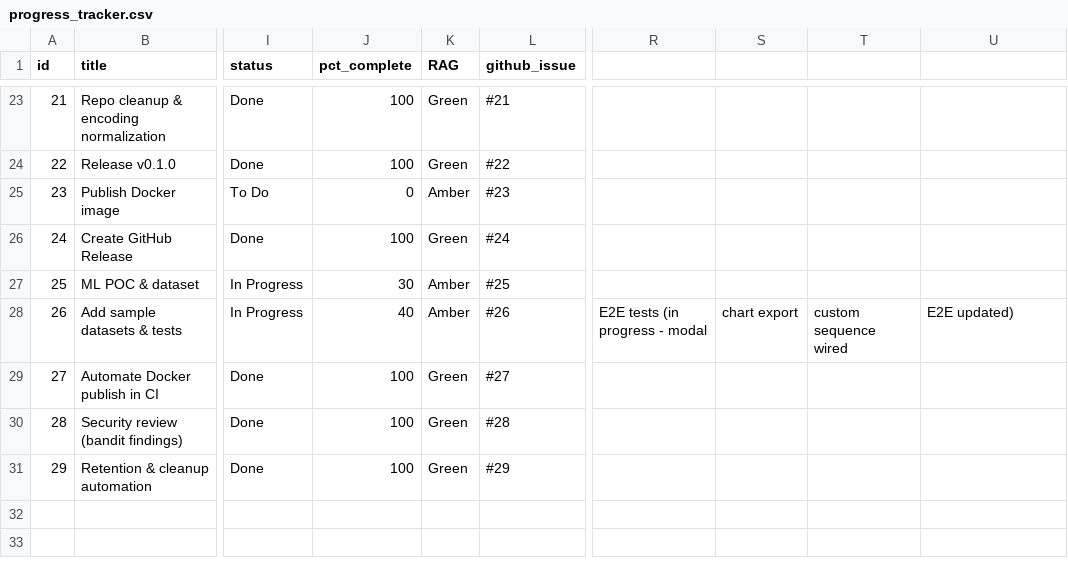
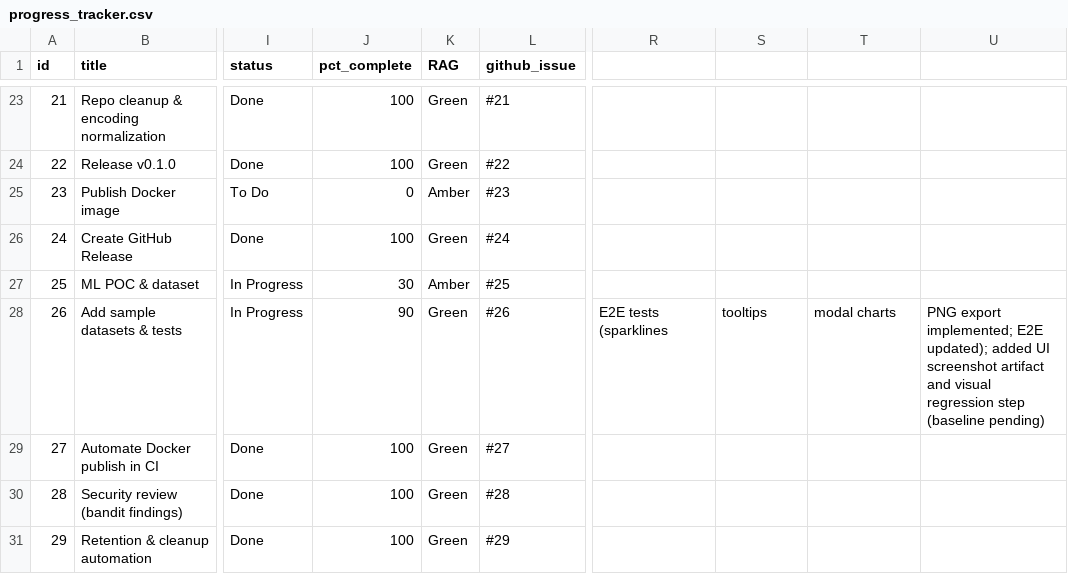
Before and after one commit to Zed-777/Sequential-Candle-Patterns, a CSV file: progress_tracker.csv, drawn as a sheet; only a part is shown, gaps mark what is left out; the diff names each change by its address in the sheet, - before the commit and + after, or states it on an @@ line.

Commit message:
test(e2e): capture UI snapshot for visual review and upload in CI; update tracker (#26)

```diff
--- a/progress_tracker.csv
+++ b/progress_tracker.csv
-J28 (pct_complete): 40
+J28 (pct_complete): 90
-K28 (RAG): Amber
+K28 (RAG): Green
-R28: E2E tests (in progress - modal
+R28: E2E tests (sparklines
-S28: chart export
+S28: tooltips
-T28: custom sequence wired
+T28: modal charts
-U28: E2E updated)
+U28: PNG export implemented; E2E updated); added UI screenshot artifact and visual regression step (baseline pending)
```
Also changed, not shown: 2 other files.
